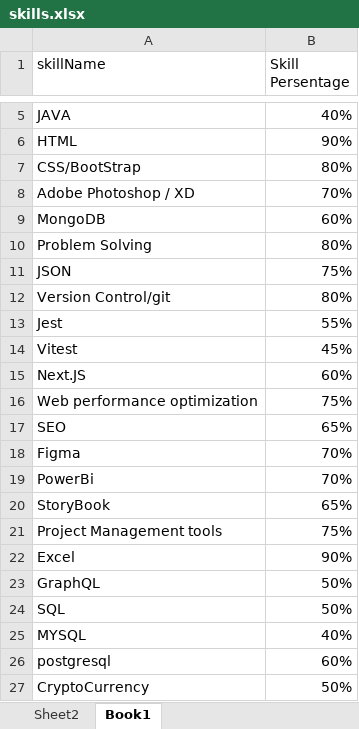
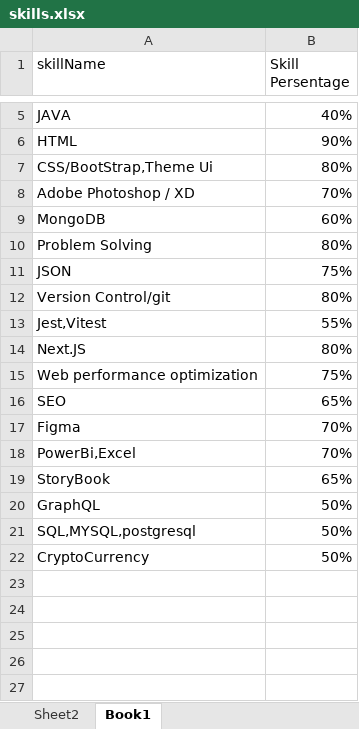
Before and after one commit to masoud-naji/cryptoapi, an Excel workbook: src/Components/Skill/skills.xlsx, sheet Book1, drawn as a sheet; only a part is shown, gaps mark what is left out; values as stored, in another font and other column widths than the file's, no borders; table styles not drawn; removed rows and columns are numbered as before the commit, all else as after; the diff names each change by its address in the sheet, - before the commit and + after, or states it on an @@ line.

```diff
--- a/src/Components/Skill/skills.xlsx (sheet Book1)
+++ b/src/Components/Skill/skills.xlsx (sheet Book1)
-A7 (skillName): CSS/BootStrap
+A7 (skillName): CSS/BootStrap,Theme Ui
-A13 (skillName): Jest
+A13 (skillName): Jest,Vitest
-row 14: Vitest | 45%
-B14 (Skill Persentage): 60%
+B14 (Skill Persentage): 80%
-A18 (skillName): PowerBi
+A18 (skillName): PowerBi,Excel
-row 21: Project Management tools | 75%
-row 22: Excel | 90%
-A21 (skillName): SQL
+A21 (skillName): SQL,MYSQL,postgresql
-row 25: MYSQL | 40%
-row 26: postgresql | 60%
```
Also changed, not shown: sheet Sheet2, charts or pictures, 12 other files.
